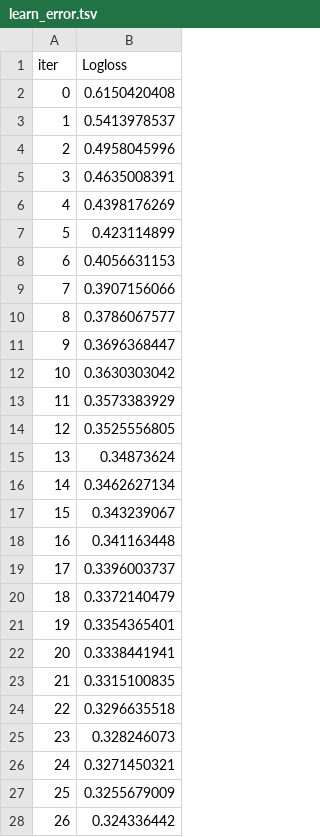
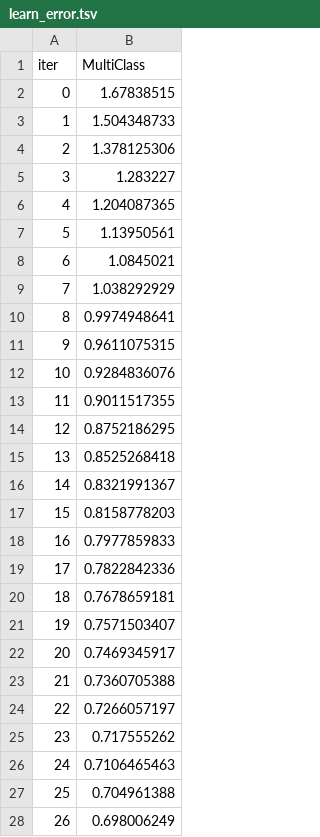
Before and after one commit to Tiabet/ML-DM-3-1-, a TSV file: MLDM/Team Project/catboost_info/learn_error.tsv, drawn as a sheet; only a part is shown; the diff covers the shown part only.

```diff
--- a/MLDM/Team Project/catboost_info/learn_error.tsv
+++ b/MLDM/Team Project/catboost_info/learn_error.tsv
@@ -1,28 +1,28 @@
-iter	Logloss
-0	0.6150420408
-1	0.5413978537
-2	0.4958045996
-3	0.4635008391
-4	0.4398176269
-5	0.423114899
-6	0.4056631153
-7	0.3907156066
-8	0.3786067577
-9	0.3696368447
-10	0.3630303042
-11	0.3573383929
-12	0.3525556805
-13	0.34873624
-14	0.3462627134
-15	0.343239067
-16	0.341163448
-17	0.3396003737
-18	0.3372140479
-19	0.3354365401
-20	0.3338441941
-21	0.3315100835
-22	0.3296635518
-23	0.328246073
-24	0.3271450321
-25	0.3255679009
-26	0.324336442
+iter	MultiClass
+0	1.67838515
+1	1.504348733
+2	1.378125306
+3	1.283227
+4	1.204087365
+5	1.13950561
+6	1.0845021
+7	1.038292929
+8	0.9974948641
+9	0.9611075315
+10	0.9284836076
+11	0.9011517355
+12	0.8752186295
+13	0.8525268418
+14	0.8321991367
+15	0.8158778203
+16	0.7977859833
+17	0.7822842336
+18	0.7678659181
+19	0.7571503407
+20	0.7469345917
+21	0.7360705388
+22	0.7266057197
+23	0.717555262
+24	0.7106465463
+25	0.704961388
+26	0.698006249
```
Also changed, not shown: 73 edited cells elsewhere in this file, MLDM/Team Project/catboost_info/time_left.tsv, 8 other files.
